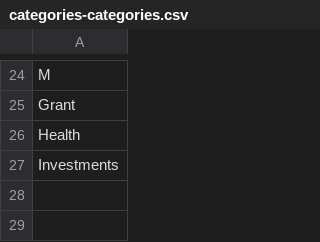
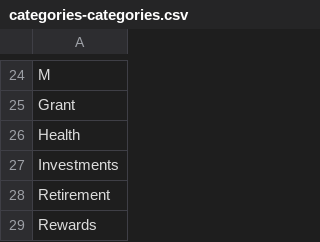
Before and after one commit to robert-swanson/TransACT, a CSV file: tables/categories-categories.csv, drawn as a sheet; only a part is shown, gaps mark what is left out; the diff names each change by its address in the sheet, - before the commit and + after, or states it on an @@ line.

```diff
--- a/tables/categories-categories.csv
+++ b/tables/categories-categories.csv
+row 28: Retirement
+row 29: Rewards
```
Also changed, not shown: 2 other files.
